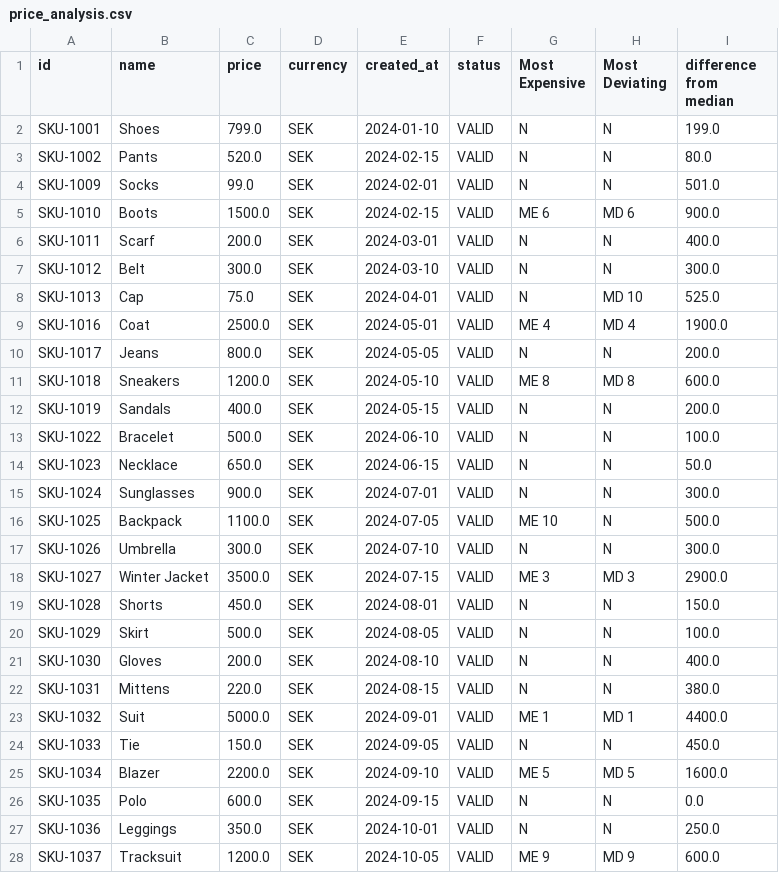
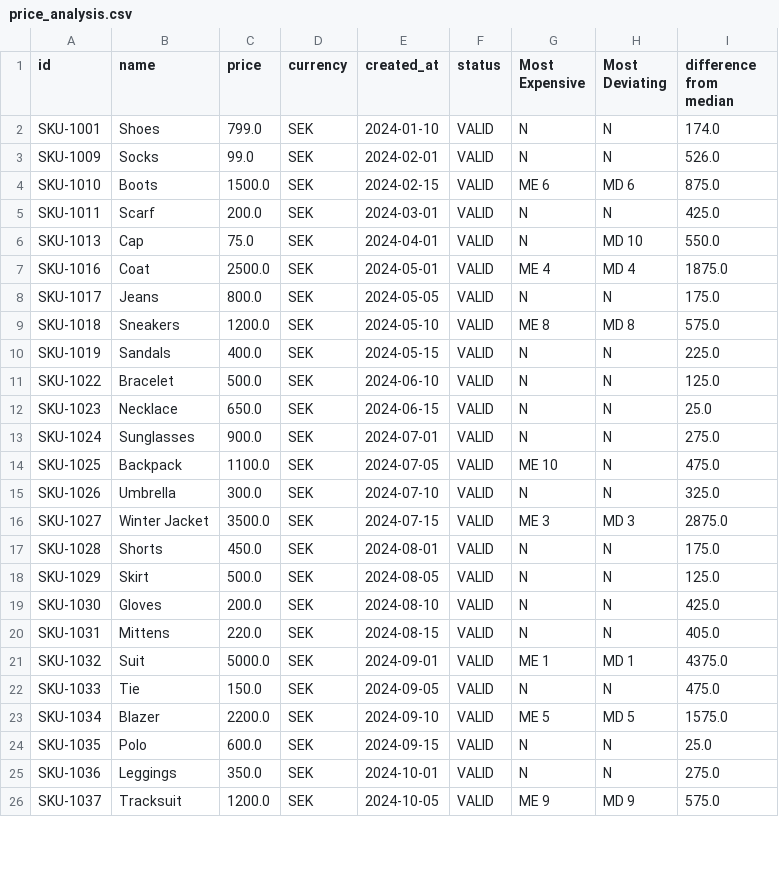
Before and after one commit to Anja-Sche/Data_ingestion_manipulation_and_workflow, a CSV file: data/price_analysis.csv, drawn as a sheet; only a part is shown; the diff covers the shown part only.

```diff
--- a/data/price_analysis.csv
+++ b/data/price_analysis.csv
@@ -1,28 +1,26 @@
 id,name,price,currency,created_at,status,Most Expensive,Most Deviating,difference from median
-SKU-1001,Shoes,799.0,SEK,2024-01-10,VALID,N,N,199.0
-SKU-1002,Pants,520.0,SEK,2024-02-15,VALID,N,N,80.0
-SKU-1009,Socks,99.0,SEK,2024-02-01,VALID,N,N,501.0
-SKU-1010,Boots,1500.0,SEK,2024-02-15,VALID,ME 6,MD 6,900.0
-SKU-1011,Scarf,200.0,SEK,2024-03-01,VALID,N,N,400.0
-SKU-1012,Belt,300.0,SEK,2024-03-10,VALID,N,N,300.0
-SKU-1013,Cap,75.0,SEK,2024-04-01,VALID,N,MD 10,525.0
-SKU-1016,Coat,2500.0,SEK,2024-05-01,VALID,ME 4,MD 4,1900.0
-SKU-1017,Jeans,800.0,SEK,2024-05-05,VALID,N,N,200.0
-SKU-1018,Sneakers,1200.0,SEK,2024-05-10,VALID,ME 8,MD 8,600.0
-SKU-1019,Sandals,400.0,SEK,2024-05-15,VALID,N,N,200.0
-SKU-1022,Bracelet,500.0,SEK,2024-06-10,VALID,N,N,100.0
-SKU-1023,Necklace,650.0,SEK,2024-06-15,VALID,N,N,50.0
-SKU-1024,Sunglasses,900.0,SEK,2024-07-01,VALID,N,N,300.0
-SKU-1025,Backpack,1100.0,SEK,2024-07-05,VALID,ME 10,N,500.0
-SKU-1026,Umbrella,300.0,SEK,2024-07-10,VALID,N,N,300.0
-SKU-1027,Winter Jacket,3500.0,SEK,2024-07-15,VALID,ME 3,MD 3,2900.0
-SKU-1028,Shorts,450.0,SEK,2024-08-01,VALID,N,N,150.0
-SKU-1029,Skirt,500.0,SEK,2024-08-05,VALID,N,N,100.0
-SKU-1030,Gloves,200.0,SEK,2024-08-10,VALID,N,N,400.0
-SKU-1031,Mittens,220.0,SEK,2024-08-15,VALID,N,N,380.0
-SKU-1032,Suit,5000.0,SEK,2024-09-01,VALID,ME 1,MD 1,4400.0
-SKU-1033,Tie,150.0,SEK,2024-09-05,VALID,N,N,450.0
-SKU-1034,Blazer,2200.0,SEK,2024-09-10,VALID,ME 5,MD 5,1600.0
-SKU-1035,Polo,600.0,SEK,2024-09-15,VALID,N,N,0.0
-SKU-1036,Leggings,350.0,SEK,2024-10-01,VALID,N,N,250.0
-SKU-1037,Tracksuit,1200.0,SEK,2024-10-05,VALID,ME 9,MD 9,600.0
+SKU-1001,Shoes,799.0,SEK,2024-01-10,VALID,N,N,174.0
+SKU-1009,Socks,99.0,SEK,2024-02-01,VALID,N,N,526.0
+SKU-1010,Boots,1500.0,SEK,2024-02-15,VALID,ME 6,MD 6,875.0
+SKU-1011,Scarf,200.0,SEK,2024-03-01,VALID,N,N,425.0
+SKU-1013,Cap,75.0,SEK,2024-04-01,VALID,N,MD 10,550.0
+SKU-1016,Coat,2500.0,SEK,2024-05-01,VALID,ME 4,MD 4,1875.0
+SKU-1017,Jeans,800.0,SEK,2024-05-05,VALID,N,N,175.0
+SKU-1018,Sneakers,1200.0,SEK,2024-05-10,VALID,ME 8,MD 8,575.0
+SKU-1019,Sandals,400.0,SEK,2024-05-15,VALID,N,N,225.0
+SKU-1022,Bracelet,500.0,SEK,2024-06-10,VALID,N,N,125.0
+SKU-1023,Necklace,650.0,SEK,2024-06-15,VALID,N,N,25.0
+SKU-1024,Sunglasses,900.0,SEK,2024-07-01,VALID,N,N,275.0
+SKU-1025,Backpack,1100.0,SEK,2024-07-05,VALID,ME 10,N,475.0
+SKU-1026,Umbrella,300.0,SEK,2024-07-10,VALID,N,N,325.0
+SKU-1027,Winter Jacket,3500.0,SEK,2024-07-15,VALID,ME 3,MD 3,2875.0
+SKU-1028,Shorts,450.0,SEK,2024-08-01,VALID,N,N,175.0
+SKU-1029,Skirt,500.0,SEK,2024-08-05,VALID,N,N,125.0
+SKU-1030,Gloves,200.0,SEK,2024-08-10,VALID,N,N,425.0
+SKU-1031,Mittens,220.0,SEK,2024-08-15,VALID,N,N,405.0
+SKU-1032,Suit,5000.0,SEK,2024-09-01,VALID,ME 1,MD 1,4375.0
+SKU-1033,Tie,150.0,SEK,2024-09-05,VALID,N,N,475.0
+SKU-1034,Blazer,2200.0,SEK,2024-09-10,VALID,ME 5,MD 5,1575.0
+SKU-1035,Polo,600.0,SEK,2024-09-15,VALID,N,N,25.0
+SKU-1036,Leggings,350.0,SEK,2024-10-01,VALID,N,N,275.0
+SKU-1037,Tracksuit,1200.0,SEK,2024-10-05,VALID,ME 9,MD 9,575.0
```
Also changed, not shown: 13 edited cells elsewhere in this file, data/price_analysis_fl.csv, data/rejected_products.csv, 3 other files.
